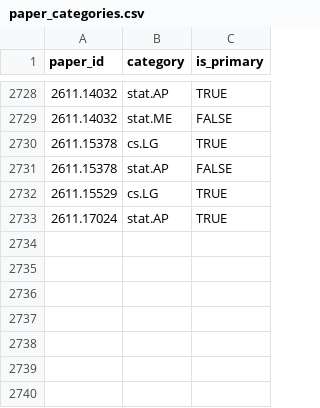
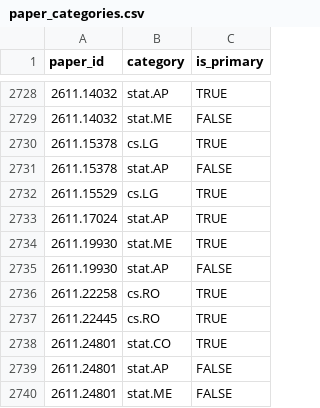
Before and after one commit to hats0902/tableau_arxiv, a CSV file: paper_categories.csv, drawn as a sheet; only a part is shown, gaps mark what is left out.

```diff
--- a/paper_categories.csv
+++ b/paper_categories.csv
@@ -2733 +2733,8 @@ paper_id,category,is_primary
 2611.17024,stat.AP,TRUE
+2611.19930,stat.ME,TRUE
+2611.19930,stat.AP,FALSE
+2611.22258,cs.RO,TRUE
+2611.22445,cs.RO,TRUE
+2611.24801,stat.CO,TRUE
+2611.24801,stat.AP,FALSE
+2611.24801,stat.ME,FALSE
```
Also changed, not shown: keywords.csv, 2 other files.
